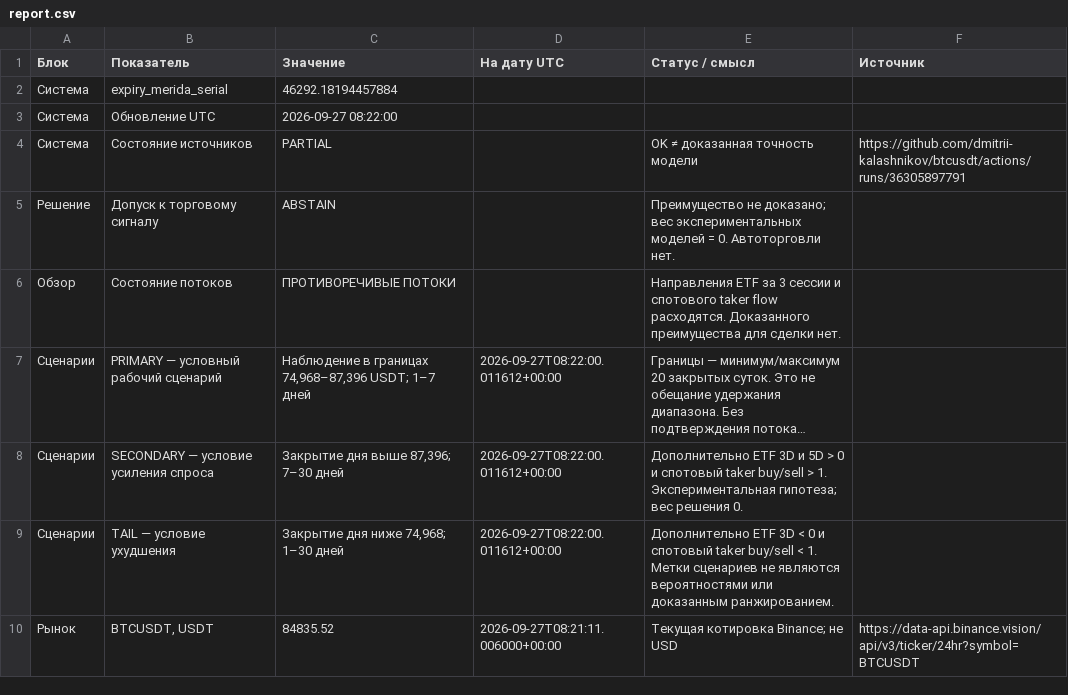
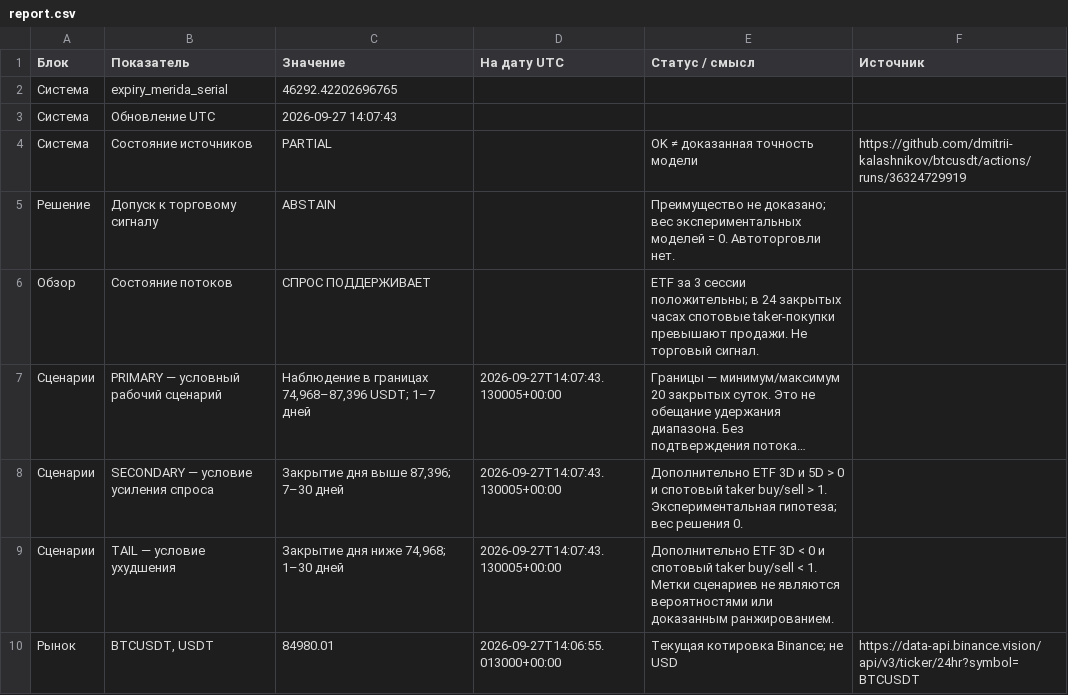
Before and after one commit to dmitrii-kalashnikov/btcusdt, a CSV file: live/report.csv, drawn as a sheet; only a part is shown; long unchanged cells end in …; the diff covers the shown part only; the diff names each change by its address in the sheet, - before the commit and + after, or states it on an @@ line.

Commit message:
report: BTC verified snapshot 2026-09-27T14:07Z

```diff
--- a/live/report.csv
+++ b/live/report.csv
-C2 (Значение): 46292.18194457884
+C2 (Значение): 46292.42202696765
-C3 (Значение): 2026-09-27 08:22:00
+C3 (Значение): 2026-09-27 14:07:43
-F4 (Источник): https://github.com/dmitrii-kalashnikov/btcusdt/actions/runs/36305897791
+F4 (Источник): https://github.com/dmitrii-kalashnikov/btcusdt/actions/runs/36324729919
-C6 (Значение): ПРОТИВОРЕЧИВЫЕ ПОТОКИ
+C6 (Значение): СПРОС ПОДДЕРЖИВАЕТ
-E6 (Статус / смысл): Направления ETF за 3 сессии и спотового taker flow расходятся. Доказанного преимущества для сделки нет.
+E6 (Статус / смысл): ETF за 3 сессии положительны; в 24 закрытых часах спотовые taker-покупки превышают продажи. Не торговый сигнал.
-D7:D9 (На дату UTC): 2026-09-27T08:22:00.011612+00:00
+D7:D9 (На дату UTC): 2026-09-27T14:07:43.130005+00:00
-C10 (Значение): 84835.52
+C10 (Значение): 84980.01
-D10 (На дату UTC): 2026-09-27T08:21:11.006000+00:00
+D10 (На дату UTC): 2026-09-27T14:06:55.013000+00:00
```
Also changed, not shown: 15 edited cells elsewhere in this file, 1 other file.
